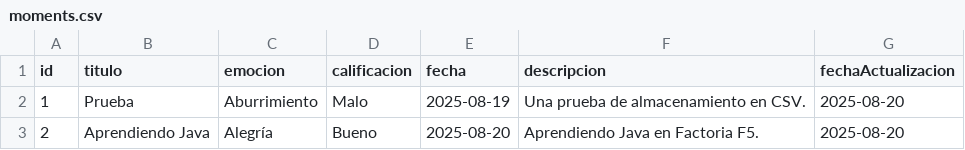
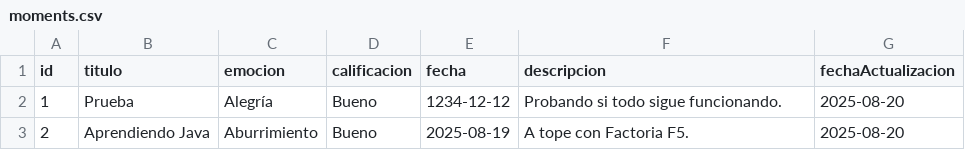
Before and after one commit to LinCarbajales/inside-out-diary, a CSV file: src/main/java/dev/lin/db/saved/moments.csv, drawn as a sheet.

```diff
--- a/src/main/java/dev/lin/db/saved/moments.csv
+++ b/src/main/java/dev/lin/db/saved/moments.csv
@@ -1,3 +1,3 @@
 id, titulo, emocion, calificacion, fecha, descripcion, fechaActualizacion
-1, Prueba, Aburrimiento, Malo, 2025-08-19, Una prueba de almacenamiento en CSV., 2025-08-20
-2, Aprendiendo Java, Alegría, Bueno, 2025-08-20, Aprendiendo Java en Factoria F5., 2025-08-20
+1, Prueba, Alegría, Bueno, 1234-12-12, Probando si todo sigue funcionando., 2025-08-20
+2, Aprendiendo Java, Aburrimiento, Bueno, 2025-08-19, A tope con Factoria F5., 2025-08-20
```
Also changed, not shown: 9 other files.
